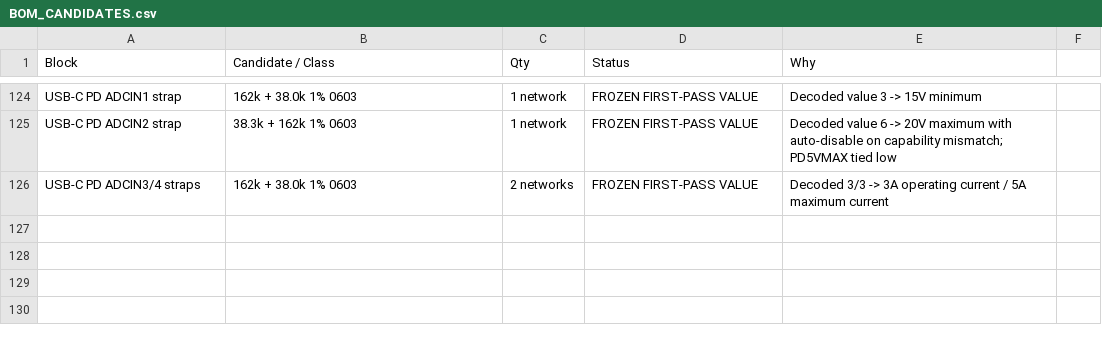
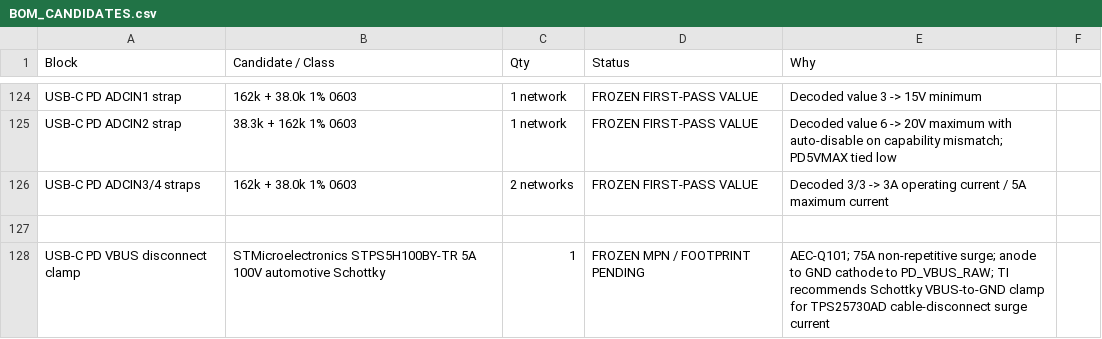
Before and after one commit to Ebdsaleh/SalixControllerBridge, a CSV file: hardware/motherboard/rev_a/docs/BOM_CANDIDATES.csv, drawn as a sheet; only a part is shown, gaps mark what is left out; the diff names each change by its address in the sheet, - before the commit and + after, or states it on an @@ line.

Commit message:
Fix PD input nets and disconnect clamp

```diff
--- a/hardware/motherboard/rev_a/docs/BOM_CANDIDATES.csv
+++ b/hardware/motherboard/rev_a/docs/BOM_CANDIDATES.csv
+row 127: (empty)
+row 128: USB-C PD VBUS disconnect clamp | STMicroelectronics STPS5H100BY-TR 5A 100V automotive Schottky | 1 | FROZEN MPN / FOOTPRINT PENDING | AEC-Q101; 75A non-repetitive surge; anode to GND cathode to PD_VBUS_RAW; TI recommends Schottky VBUS-to-GND clamp for TPS25730AD cable-disconnect surge current
```
Also changed, not shown: 4 other files.
